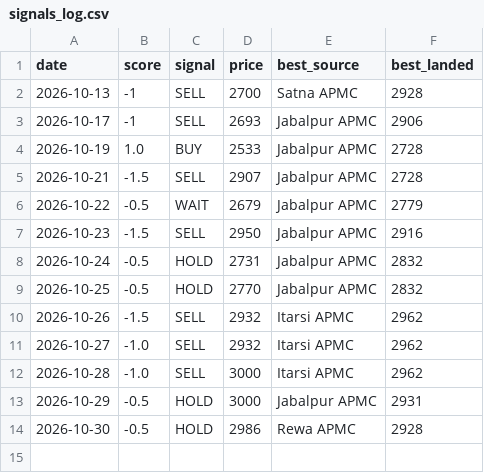
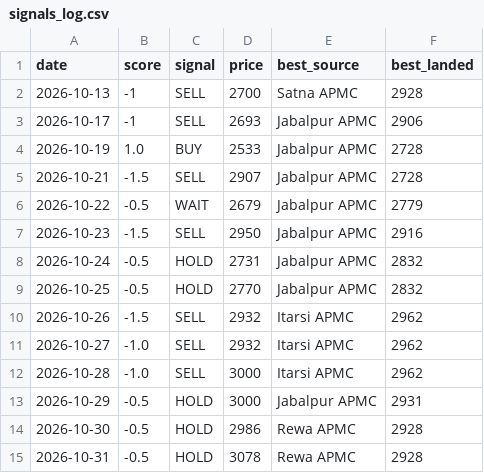
Before and after one commit to Sravankumartangudu/dharalu, a CSV file: data/signals_log.csv, drawn as a sheet.

Commit message:
data: 2026-11-02 09:23 IST - wheat new day 2026-10-31; gold new day 2026-11-01; silver new day 2026-11-01; platinum new day 2026-11-01

```diff
--- a/data/signals_log.csv
+++ b/data/signals_log.csv
@@ -14 +14,2 @@ date,score,signal,price,best_source,best_landed
 2026-10-30,-0.5,HOLD,2986,Rewa APMC,2928
+2026-10-31,-0.5,HOLD,3078,Rewa APMC,2928
```
Also changed, not shown: data/metals/gold.csv, data/metals/platinum.csv, 16 other files.
